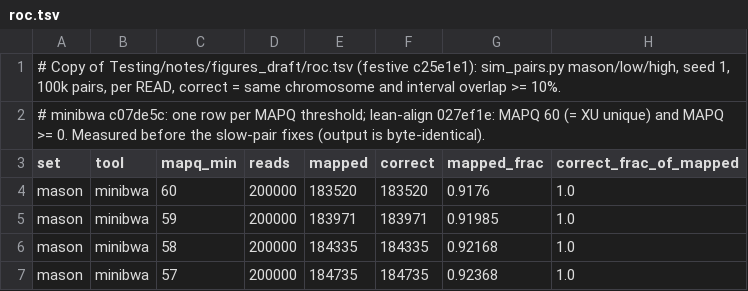
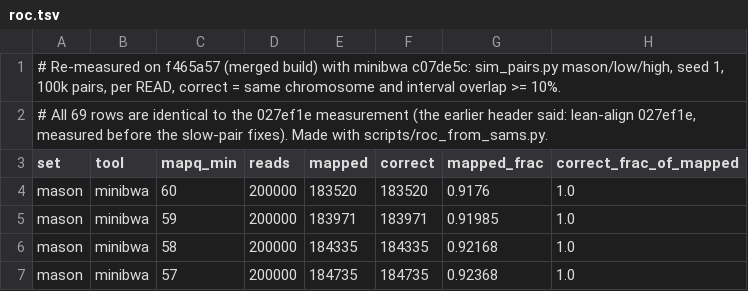
Before and after one commit to rowancallahan/lean-align, a TSV file: Testing/results/blog/data/roc.tsv, drawn as a sheet; only a part is shown.

```diff
--- a/Testing/results/blog/data/roc.tsv
+++ b/Testing/results/blog/data/roc.tsv
@@ -1,3 +1,3 @@
-# Copy of Testing/notes/figures_draft/roc.tsv (festive c25e1e1): sim_pairs.py mason/low/high, seed 1, 100k pairs, per READ, correct = same chromosome and interval overlap >= 10%.
-# minibwa c07de5c: one row per MAPQ threshold; lean-align 027ef1e: MAPQ 60 (= XU unique) and MAPQ >= 0. Measured before the slow-pair fixes (output is byte-identical).
+# Re-measured on f465a57 (merged build) with minibwa c07de5c: sim_pairs.py mason/low/high, seed 1, 100k pairs, per READ, correct = same chromosome and interval overlap >= 10%.
+# All 69 rows are identical to the 027ef1e measurement (the earlier header said: lean-align 027ef1e, measured before the slow-pair fixes). Made with scripts/roc_from_sams.py.
 set	tool	mapq_min	reads	mapped	correct	mapped_frac	correct_frac_of_mapped
```
Also changed, not shown: Testing/results/blog/data/accuracy.tsv.
